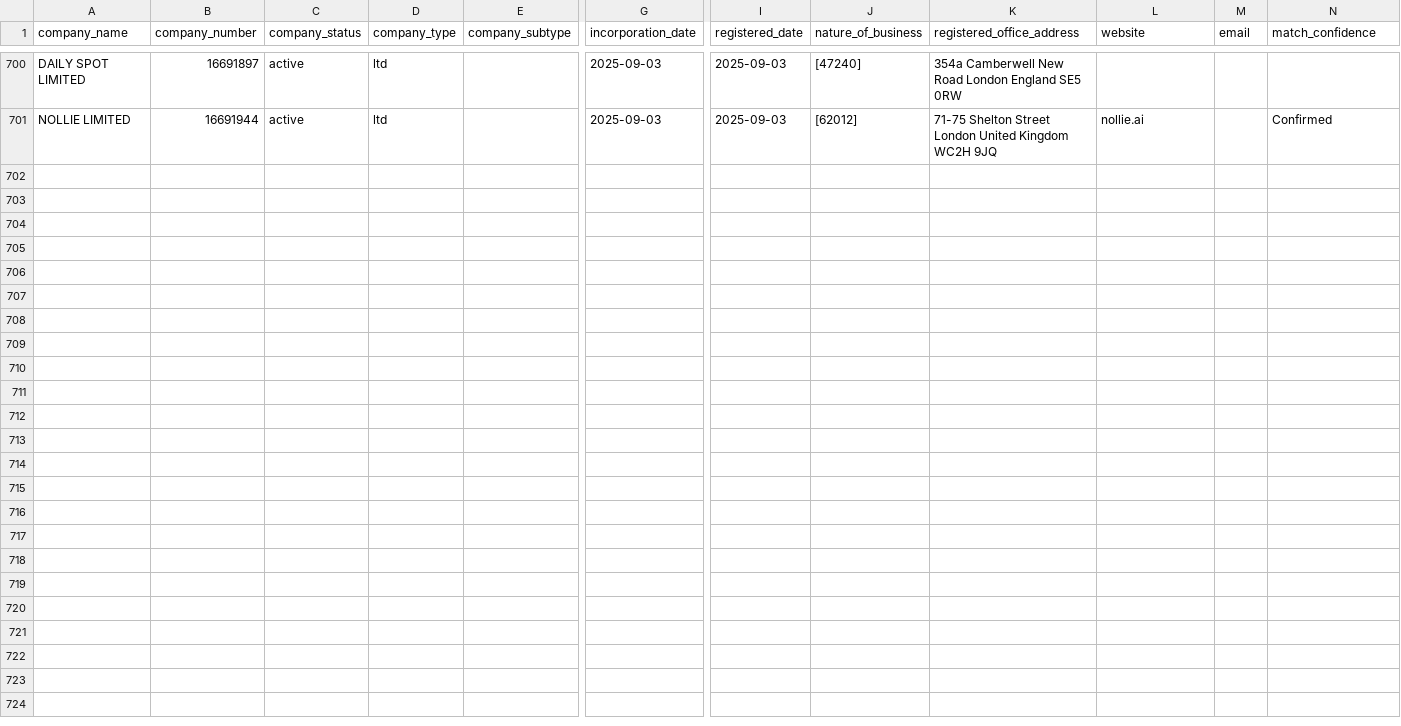
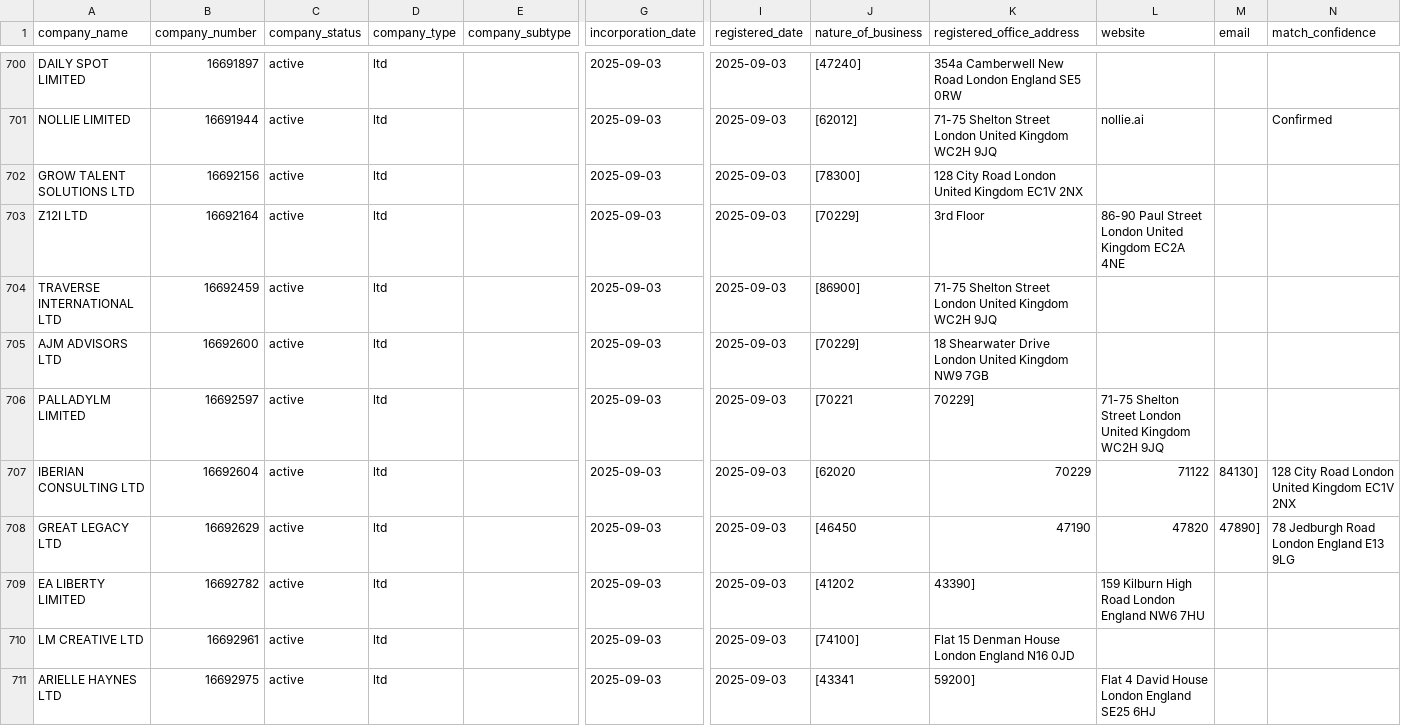
Before and after one commit to georgeunifi/George-Nicholson, a CSV file: London/Enriched/Sept 25.csv, drawn as a sheet; only a part is shown, gaps mark what is left out; rows hold the shown columns only; the diff covers the shown part only; the diff names each change by its address in the sheet, - before the commit and + after, or states it on an @@ line.

```diff
--- a/London/Enriched/Sept 25.csv
+++ b/London/Enriched/Sept 25.csv
+row 702: GROW TALENT SOLUTIONS LTD | 16692156 | active | ltd |  | 2025-09-03 | 2025-09-03 | [78300] | 128 City Road London United Kingdom EC1V 2NX
+row 703: Z12I LTD | 16692164 | active | ltd |  | 2025-09-03 | 2025-09-03 | [70229] | 3rd Floor | 86-90 Paul Street London United Kingdom EC2A 4NE
+row 704: TRAVERSE INTERNATIONAL LTD | 16692459 | active | ltd |  | 2025-09-03 | 2025-09-03 | [86900] | 71-75 Shelton Street London United Kingdom WC2H 9JQ
+row 705: AJM ADVISORS LTD | 16692600 | active | ltd |  | 2025-09-03 | 2025-09-03 | [70229] | 18 Shearwater Drive London United Kingdom NW9 7GB
+row 706: PALLADYLM LIMITED | 16692597 | active | ltd |  | 2025-09-03 | 2025-09-03 | [70221 | 70229] | 71-75 Shelton Street London United Kingdom WC2H 9JQ
+row 707: IBERIAN CONSULTING LTD | 16692604 | active | ltd |  | 2025-09-03 | 2025-09-03 | [62020 | 70229 | 71122 | 84130] | 128 City Road London United Kingdom EC1V 2NX
+row 708: GREAT LEGACY LTD | 16692629 | active | ltd |  | 2025-09-03 | 2025-09-03 | [46450 | 47190 | 47820 | 47890] | 78 Jedburgh Road London England E13 9LG
+row 709: EA LIBERTY LIMITED | 16692782 | active | ltd |  | 2025-09-03 | 2025-09-03 | [41202 | 43390] | 159 Kilburn High Road London England NW6 7HU
+row 710: LM CREATIVE LTD | 16692961 | active | ltd |  | 2025-09-03 | 2025-09-03 | [74100] | Flat 15 Denman House London England N16 0JD
+row 711: ARIELLE HAYNES LTD | 16692975 | active | ltd |  | 2025-09-03 | 2025-09-03 | [43341 | 59200] | Flat 4 David House London England SE25 6HJ
```
Also changed, not shown: 10 added rows elsewhere in this file.
